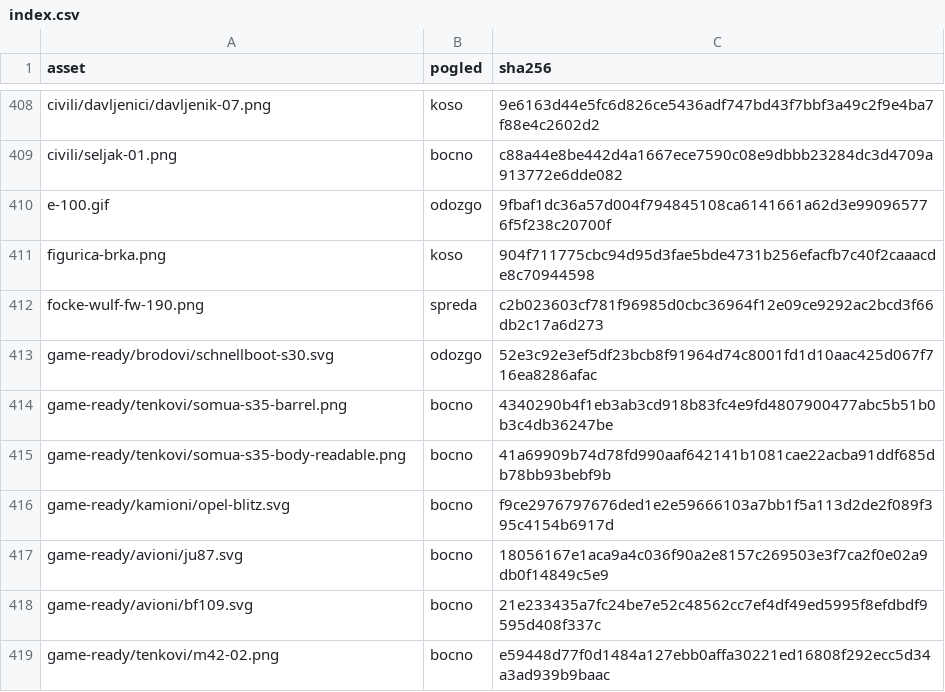
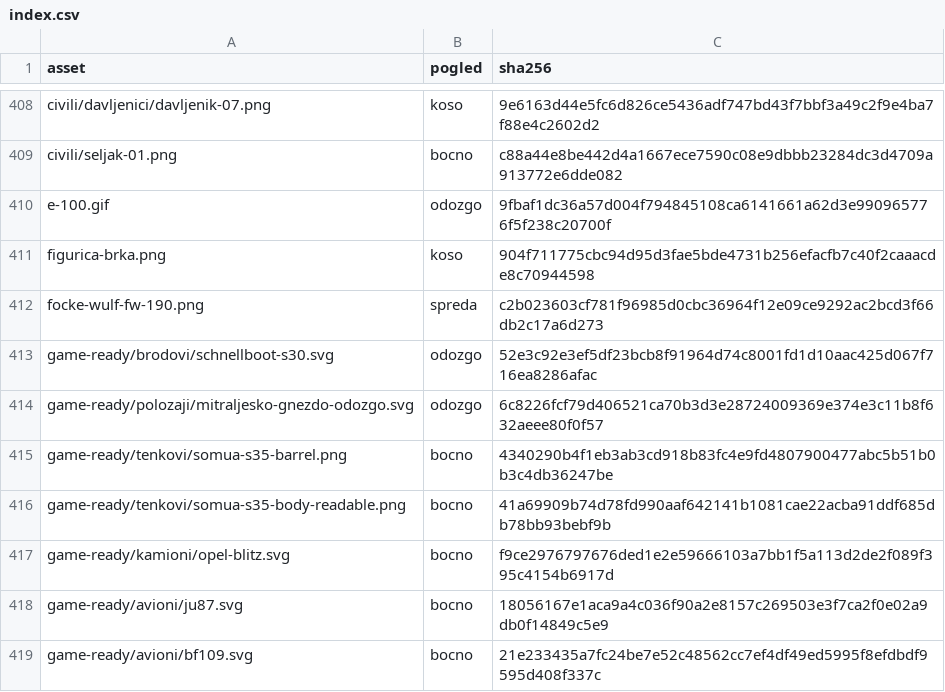
Before and after one commit to partisan-games/partisan-games.github.io, a CSV file: assets/images/armies/index.csv, drawn as a sheet; only a part is shown, gaps mark what is left out; the shorter side is filled out with more unchanged rows.

```diff
--- a/assets/images/armies/index.csv
+++ b/assets/images/armies/index.csv
@@ -413,2 +413,3 @@
 "game-ready/brodovi/schnellboot-s30.svg","odozgo","52e3c92e3ef5df23bcb8f91964d74c8001fd1d10aac425d067f716ea8286afac"
+"game-ready/polozaji/mitraljesko-gnezdo-odozgo.svg","odozgo","6c8226fcf79d406521ca70b3d3e28724009369e374e3c11b8f632aeee80f0f57"
 "game-ready/tenkovi/somua-s35-barrel.png","bocno","4340290b4f1eb3ab3cd918b83fc4e9fd4807900477abc5b51b0b3c4db36247be"
```
Also changed, not shown: 15 other files.
